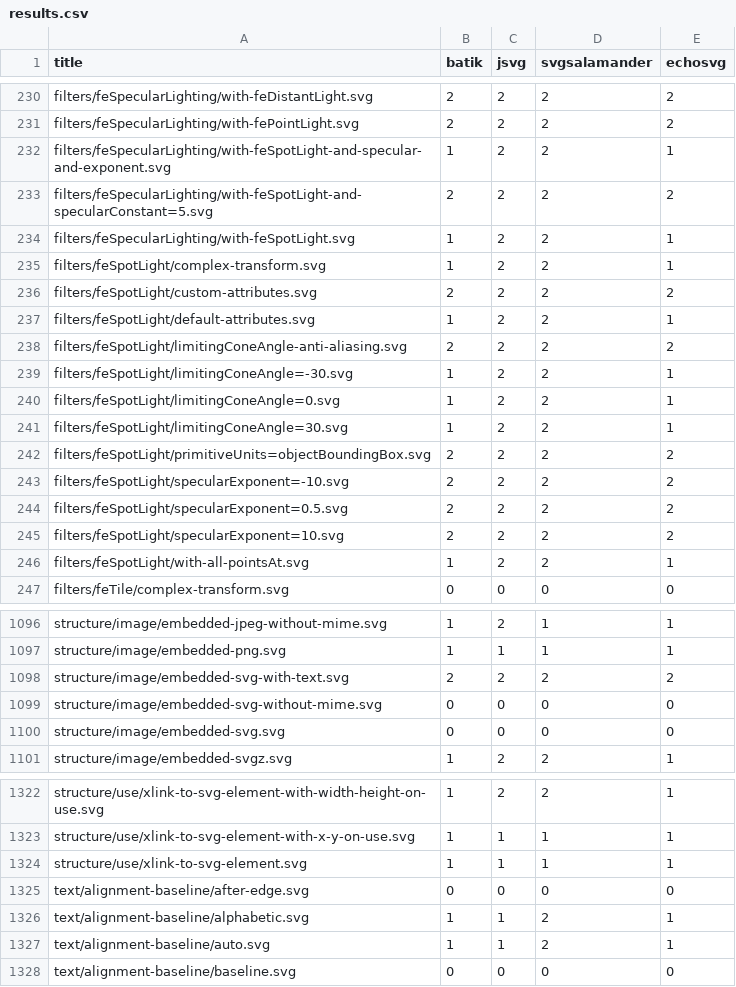
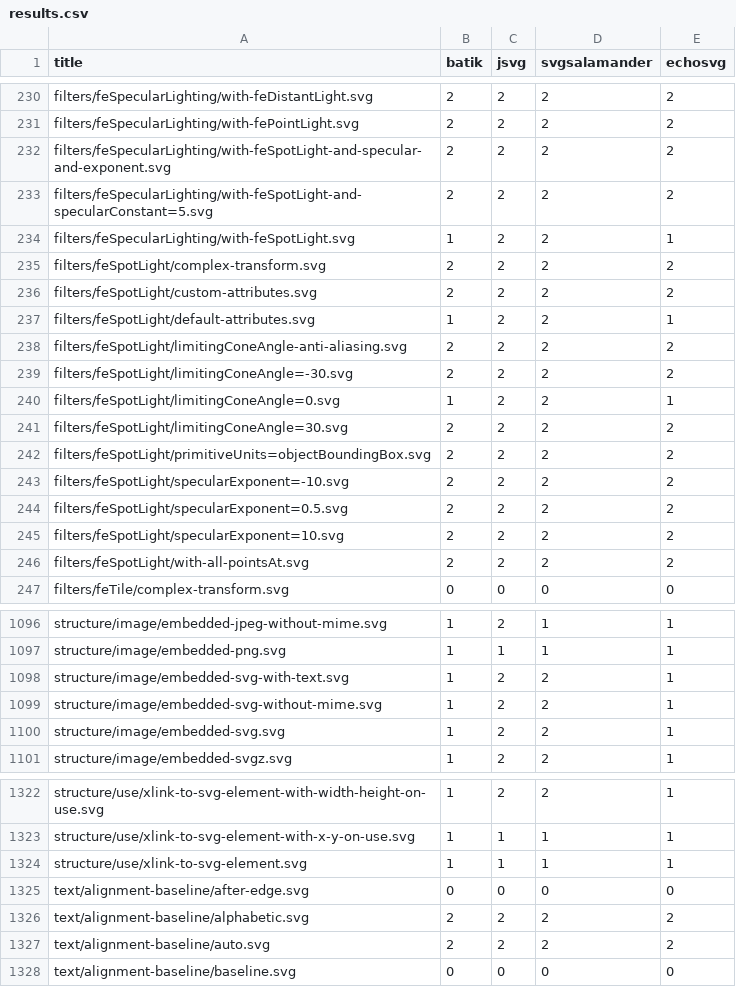
Before and after one commit to Michael5601/resvg-test-suite, a CSV file: results.csv, drawn as a sheet; only a part is shown, gaps mark what is left out; the diff covers the shown part only.

Commit message:
stats for custom and updating results

```diff
--- a/results.csv
+++ b/results.csv
@@ -231,6 +231,6 @@ filters/feSpecularLighting/with-feDistantLight.svg,2,2,2,2
 filters/feSpecularLighting/with-fePointLight.svg,2,2,2,2
-filters/feSpecularLighting/with-feSpotLight-and-specular-and-exponent.svg,1,2,2,1
+filters/feSpecularLighting/with-feSpotLight-and-specular-and-exponent.svg,2,2,2,2
 filters/feSpecularLighting/with-feSpotLight-and-specularConstant=5.svg,2,2,2,2
 filters/feSpecularLighting/with-feSpotLight.svg,1,2,2,1
-filters/feSpotLight/complex-transform.svg,1,2,2,1
+filters/feSpotLight/complex-transform.svg,2,2,2,2
 filters/feSpotLight/custom-attributes.svg,2,2,2,2
@@ -238,5 +238,5 @@ filters/feSpotLight/default-attributes.svg,1,2,2,1
 filters/feSpotLight/limitingConeAngle-anti-aliasing.svg,2,2,2,2
-filters/feSpotLight/limitingConeAngle=-30.svg,1,2,2,1
+filters/feSpotLight/limitingConeAngle=-30.svg,2,2,2,2
 filters/feSpotLight/limitingConeAngle=0.svg,1,2,2,1
-filters/feSpotLight/limitingConeAngle=30.svg,1,2,2,1
+filters/feSpotLight/limitingConeAngle=30.svg,2,2,2,2
 filters/feSpotLight/primitiveUnits=objectBoundingBox.svg,2,2,2,2
@@ -245,3 +245,3 @@ filters/feSpotLight/specularExponent=0.5.svg,2,2,2,2
 filters/feSpotLight/specularExponent=10.svg,2,2,2,2
-filters/feSpotLight/with-all-pointsAt.svg,1,2,2,1
+filters/feSpotLight/with-all-pointsAt.svg,2,2,2,2
 filters/feTile/complex-transform.svg,0,0,0,0
@@ -1097,5 +1097,5 @@ structure/image/embedded-jpeg-without-mime.svg,1,2,1,1
 structure/image/embedded-png.svg,1,1,1,1
-structure/image/embedded-svg-with-text.svg,2,2,2,2
-structure/image/embedded-svg-without-mime.svg,0,0,0,0
-structure/image/embedded-svg.svg,0,0,0,0
+structure/image/embedded-svg-with-text.svg,1,2,2,1
+structure/image/embedded-svg-without-mime.svg,1,2,2,1
+structure/image/embedded-svg.svg,1,2,2,1
 structure/image/embedded-svgz.svg,1,2,2,1
@@ -1325,4 +1325,4 @@ structure/use/xlink-to-svg-element.svg,1,1,1,1
 text/alignment-baseline/after-edge.svg,0,0,0,0
-text/alignment-baseline/alphabetic.svg,1,1,2,1
-text/alignment-baseline/auto.svg,1,1,2,1
+text/alignment-baseline/alphabetic.svg,2,2,2,2
+text/alignment-baseline/auto.svg,2,2,2,2
 text/alignment-baseline/baseline.svg,0,0,0,0
```
Also changed, not shown: 66 edited cells elsewhere in this file, 2 other files.
